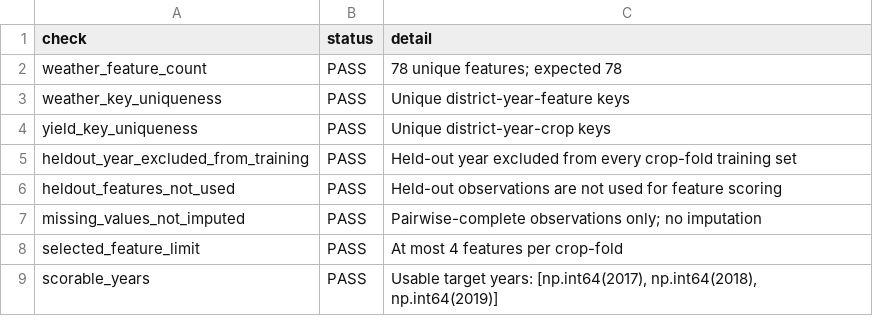
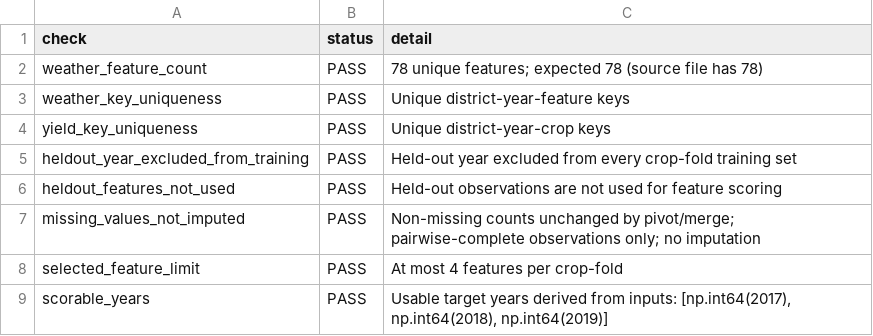
Before and after one commit to Qkrishi-Solutions/PNB--QWRF, a CSV file: crop specific weather feature selection/validation_checks.csv, drawn as a sheet.

```diff
--- a/crop specific weather feature selection/validation_checks.csv
+++ b/crop specific weather feature selection/validation_checks.csv
@@ -1,3 +1,3 @@
 check,status,detail
-weather_feature_count,PASS,78 unique features; expected 78
+weather_feature_count,PASS,78 unique features; expected 78 (source file has 78)
 weather_key_uniqueness,PASS,Unique district-year-feature keys
@@ -6,4 +6,4 @@ heldout_year_excluded_from_training,PASS,Held-out year excluded from every crop-
 heldout_features_not_used,PASS,Held-out observations are not used for feature scoring
-missing_values_not_imputed,PASS,Pairwise-complete observations only; no imputation
+missing_values_not_imputed,PASS,Non-missing counts unchanged by pivot/merge; pairwise-complete observations only; no imputation
 selected_feature_limit,PASS,At most 4 features per crop-fold
-scorable_years,PASS,"Usable target years: [np.int64(2017), np.int64(2018), np.int64(2019)]"
+scorable_years,PASS,"Usable target years derived from inputs: [np.int64(2017), np.int64(2018), np.int64(2019)]"
```
Also changed, not shown: crop specific weather feature selection/crop_feature_selection_v1.csv, 3 other files.
